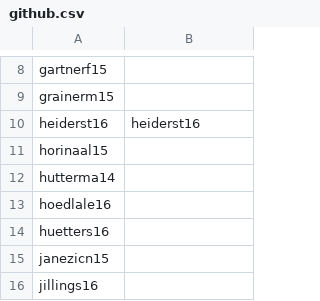
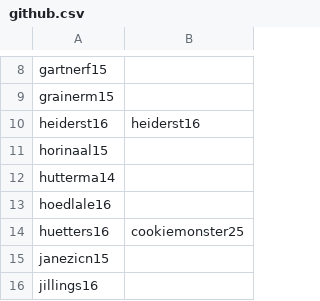
Before and after one commit to MrBrown1992/fhj.swengb2017.course, a CSV file: common/src/main/resources/at/fhj/swengb/common/github.csv, drawn as a sheet; only a part is shown, gaps mark what is left out.

Commit message:
git username

```diff
--- a/common/src/main/resources/at/fhj/swengb/common/github.csv
+++ b/common/src/main/resources/at/fhj/swengb/common/github.csv
@@ -13,3 +13,3 @@
 "hoedlale16",""
-"huetters16",""
+"huetters16","cookiemonster25"
 "janezicn15",""
```
